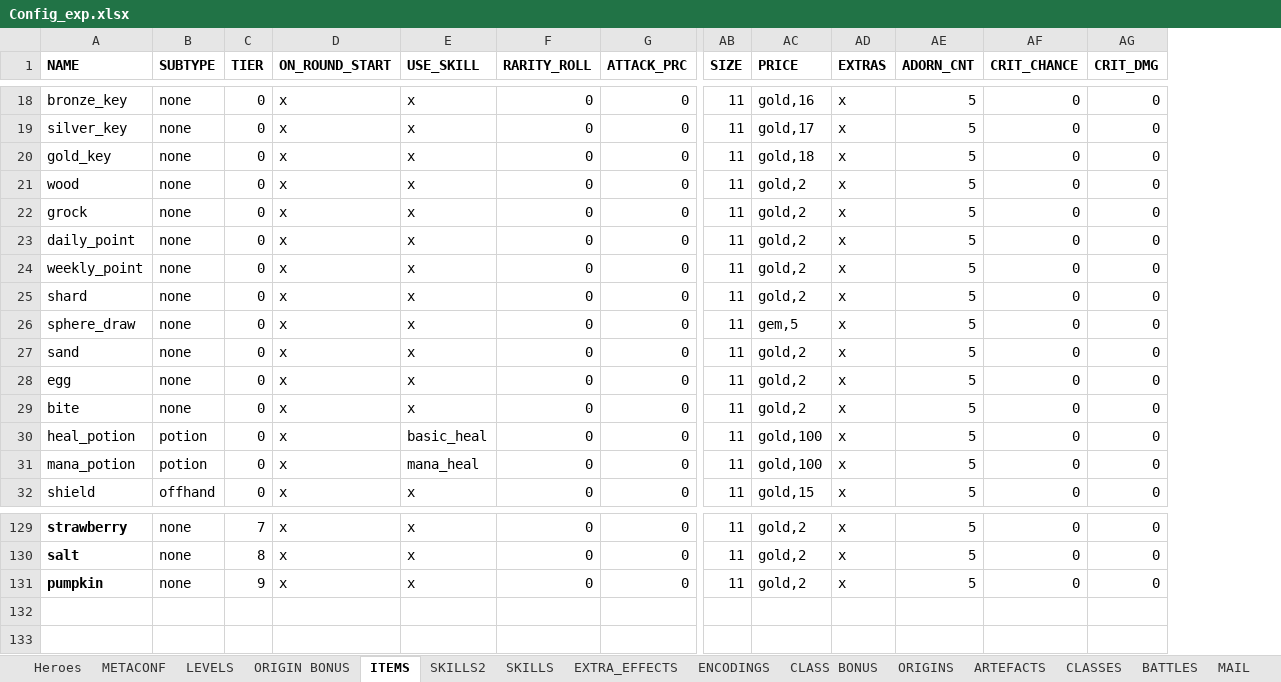
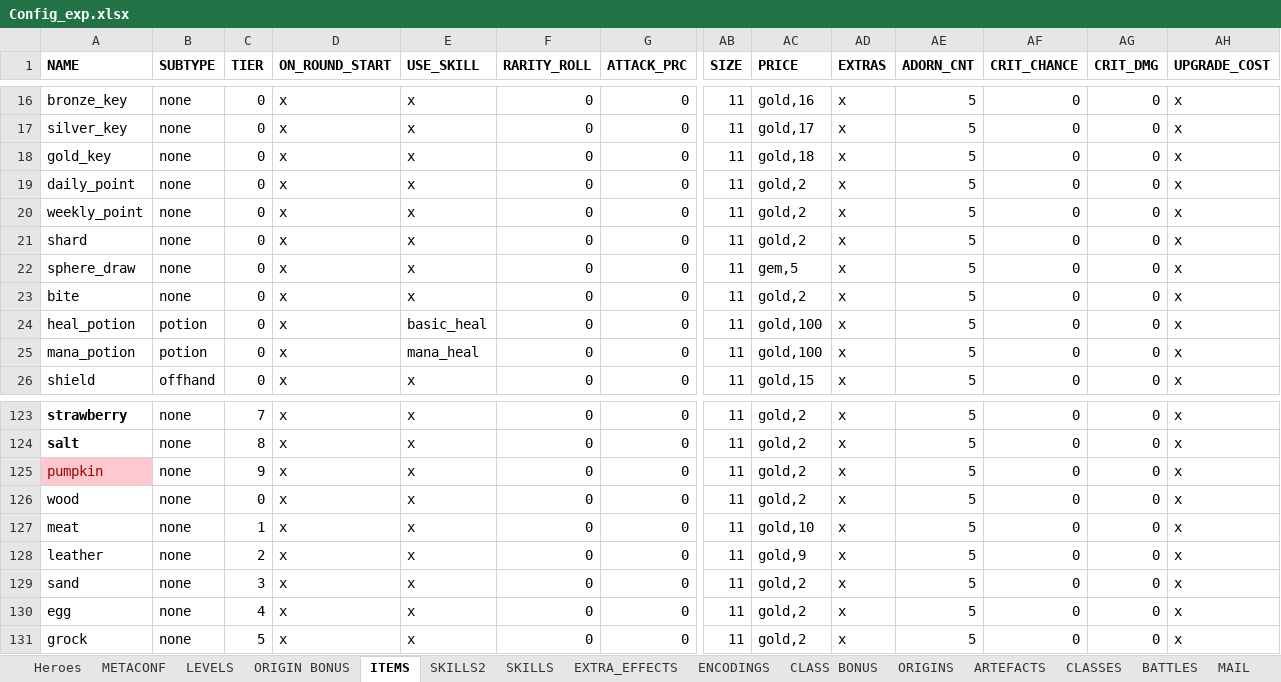
Before and after one commit to uberbax/AllForOne, an Excel workbook: Assets/StreamingAssets/Config_exp.xlsx, sheet ITEMS, drawn as a sheet; only a part is shown, gaps mark what is left out; values as stored, in another font and other column widths than the file's, no borders; removed rows and columns are numbered as before the commit, all else as after; rows hold the shown columns only; the diff covers the shown part only; the diff names each change by its address in the sheet, - before the commit and + after, or states it on an @@ line.

Commit message:
pre tier

```diff
--- a/Assets/StreamingAssets/Config_exp.xlsx (sheet ITEMS)
+++ b/Assets/StreamingAssets/Config_exp.xlsx (sheet ITEMS)
+column AH (UPGRADE_COST), rows 16-26: all x; rows 123-125: all x
-row 22: grock | none | 0 | x | x | 0 | 0 | 11 | gold,2 | x | 5 | 0 | 0
-row 27: sand | none | 0 | x | x | 0 | 0 | 11 | gold,2 | x | 5 | 0 | 0
-row 28: egg | none | 0 | x | x | 0 | 0 | 11 | gold,2 | x | 5 | 0 | 0
@@ A125 fill: none → #FFC7CE, bold: on → off, text colour: black → #9C0006 @@
@@ row 21 moved to row 126: wood @@
+row 127: meat | none | 1 | x | x | 0 | 0 | 11 | gold,10 | x | 5 | 0 | 0 | x
+row 128: leather | none | 2 | x | x | 0 | 0 | 11 | gold,9 | x | 5 | 0 | 0 | x
+row 129: sand | none | 3 | x | x | 0 | 0 | 11 | gold,2 | x | 5 | 0 | 0 | x
+row 130: egg | none | 4 | x | x | 0 | 0 | 11 | gold,2 | x | 5 | 0 | 0 | x
+row 131: grock | none | 5 | x | x | 0 | 0 | 11 | gold,2 | x | 5 | 0 | 0 | x
```
Also changed, not shown: 2 removed rows and 20 edited cells elsewhere in this sheet, sheet SKILLS2, sheet Heroes, 3 other files.
